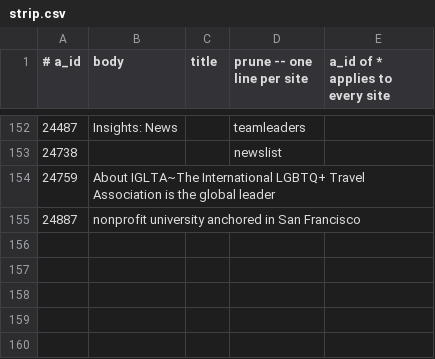
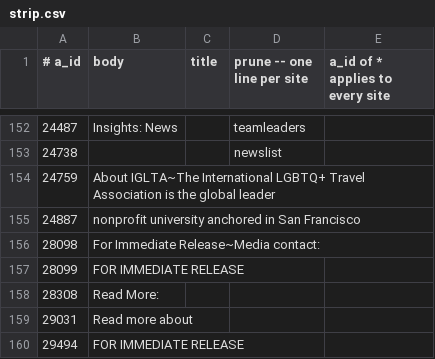
Before and after one commit to Cam-Hak/scrapeV3.2, a CSV file: strip.csv, drawn as a sheet; only a part is shown, gaps mark what is left out; the diff names each change by its address in the sheet, - before the commit and + after, or states it on an @@ line.

```diff
--- a/strip.csv
+++ b/strip.csv
+row 156: 28098 | For Immediate Release~Media contact:
+row 157: 28099 | FOR IMMEDIATE RELEASE
+row 158: 28308 | Read More:
+row 159: 29031 | Read more about
+row 160: 29494 | FOR IMMEDIATE RELEASE
```
Also changed, not shown: keywords.csv, test-sites.csv, 4 other files.
